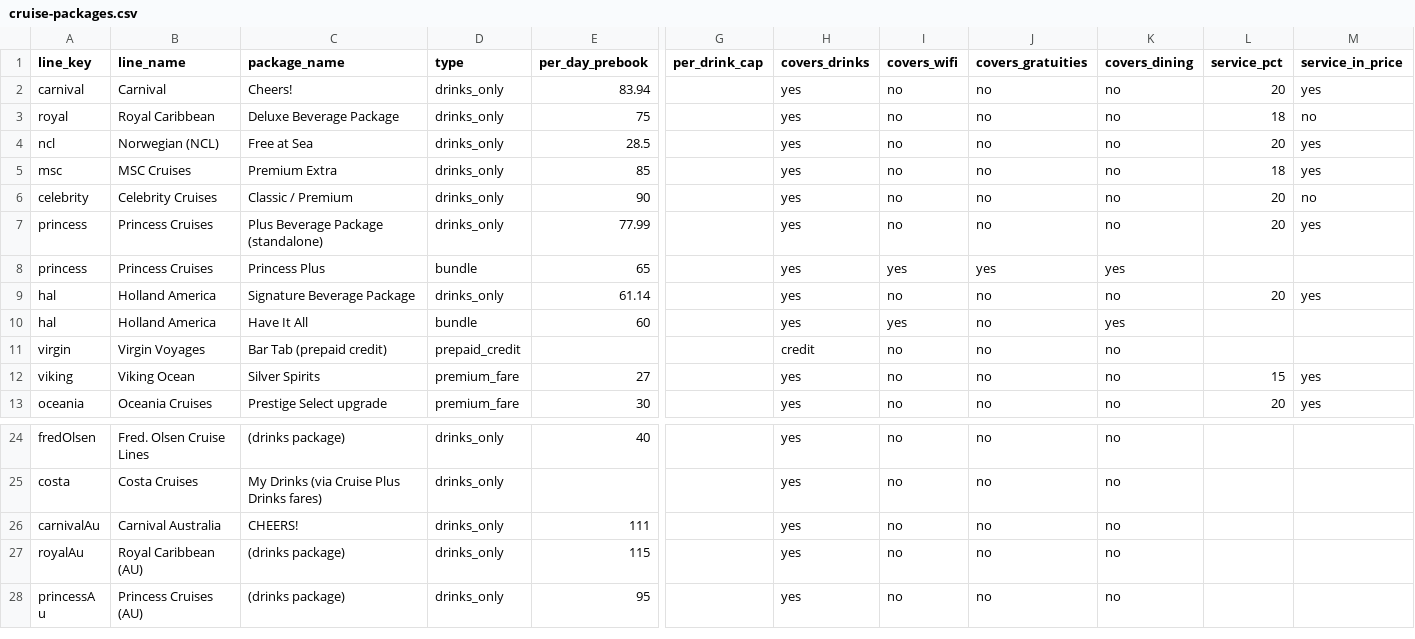
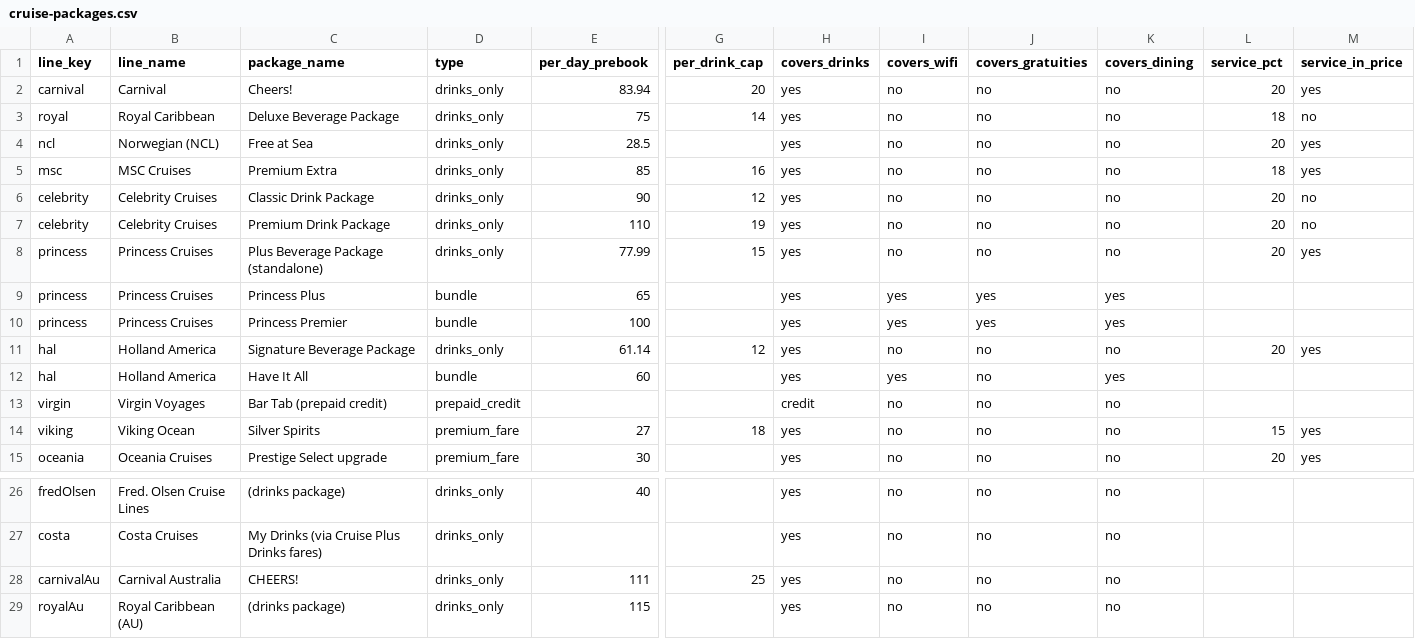
Before and after one commit to NorgeNED/cruiseclarify-data, a CSV file: cruise-packages.csv, drawn as a sheet; only a part is shown, gaps mark what is left out; the shorter side is filled out with more unchanged rows; addresses are those after the commit; rows hold the shown columns only; the diff names each change by its address in the sheet, - before the commit and + after, or states it on an @@ line.

```diff
--- a/cruise-packages.csv
+++ b/cruise-packages.csv
-G2 (per_drink_cap): (empty)
+G2 (per_drink_cap): 20
-G3 (per_drink_cap): (empty)
+G3 (per_drink_cap): 14
-G5 (per_drink_cap): (empty)
+G5 (per_drink_cap): 16
-C6 (package_name): Classic / Premium
+C6 (package_name): Classic Drink Package
-G6 (per_drink_cap): (empty)
+G6 (per_drink_cap): 12
+row 7: celebrity | Celebrity Cruises | Premium Drink Package | drinks_only | 110 | 19 | yes | no | no | no | 20 | no
-G8 (per_drink_cap): (empty)
+G8 (per_drink_cap): 15
+row 10: princess | Princess Cruises | Princess Premier | bundle | 100 |  | yes | yes | yes | yes
-G11 (per_drink_cap): (empty)
+G11 (per_drink_cap): 12
-G14 (per_drink_cap): (empty)
+G14 (per_drink_cap): 18
-G28 (per_drink_cap): (empty)
+G28 (per_drink_cap): 25
```
